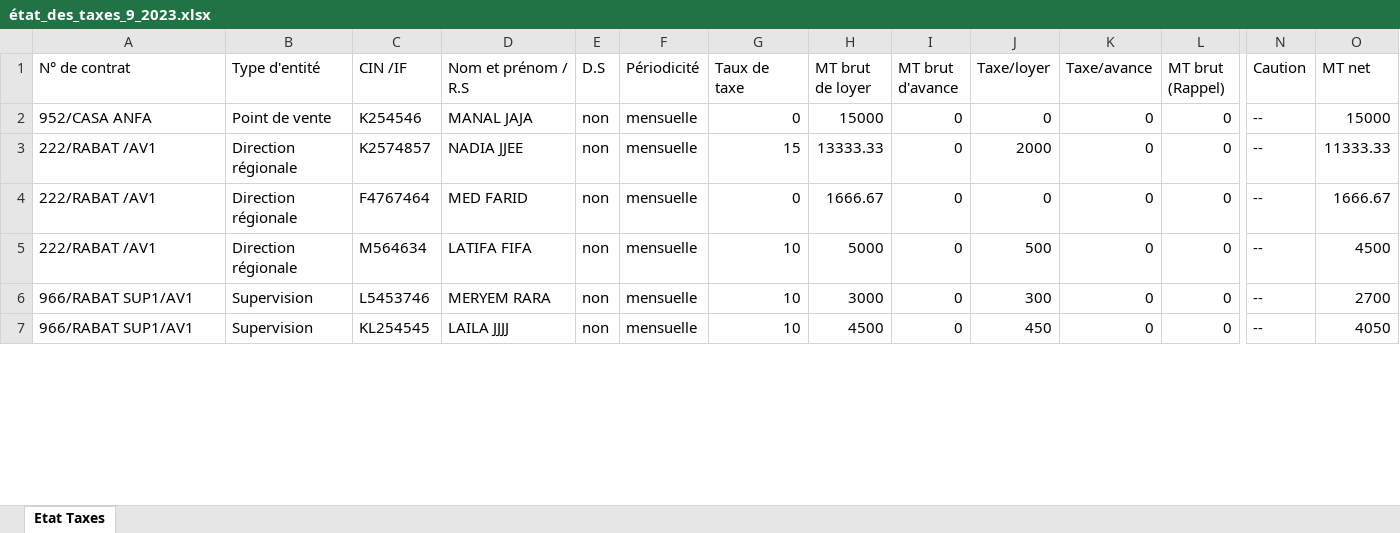
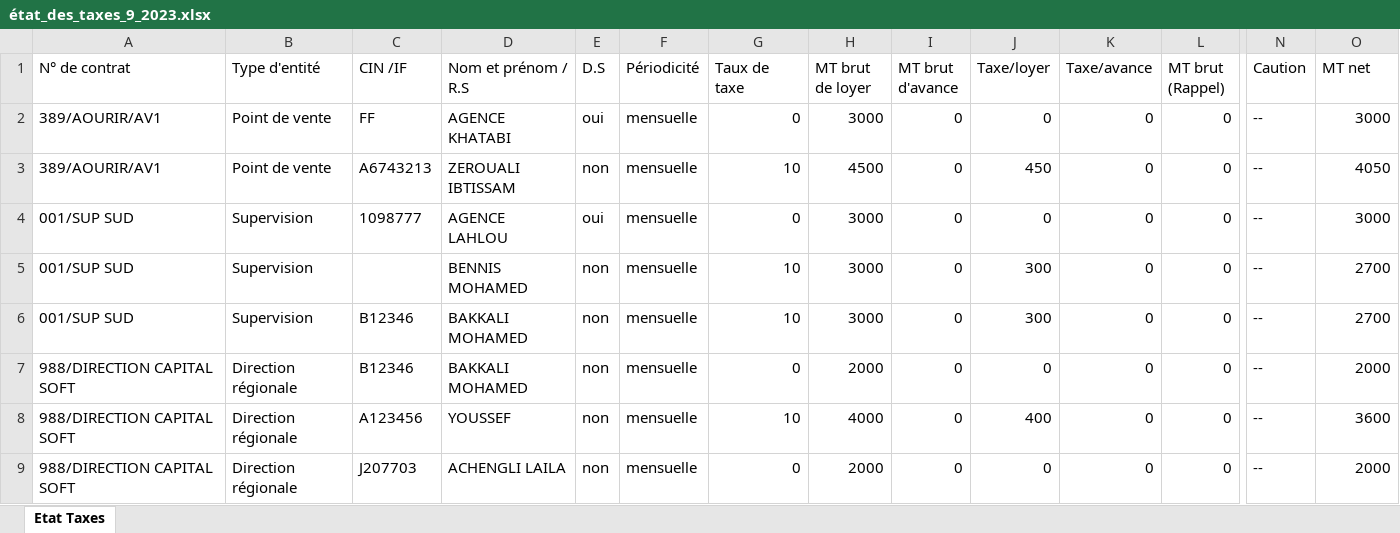
Before and after one commit to anasmasti/loyer-back, an Excel workbook: download/generated situation/état_des_taxes_xlsx/état_des_taxes_9_2023.xlsx, sheet Etat Taxes, drawn as a sheet; only a part is shown, gaps mark what is left out; values as stored, in another font and other column widths than the file's, no borders; removed rows and columns are numbered as before the commit, all else as after; rows hold the shown columns only; the diff covers the shown part only; the diff names each change by its address in the sheet, - before the commit and + after, or states it on an @@ line.

```diff
--- a/download/generated situation/état_des_taxes_xlsx/état_des_taxes_9_2023.xlsx (sheet Etat Taxes)
+++ b/download/generated situation/état_des_taxes_xlsx/état_des_taxes_9_2023.xlsx (sheet Etat Taxes)
-A2 (N° de contrat): 952/CASA ANFA
+A2 (N° de contrat): 389/AOURIR/AV1
-C2 (CIN /IF): K254546
+C2 (CIN /IF): FF
-D2 (Nom et prénom / R.S): MANAL JAJA
+D2 (Nom et prénom / R.S): AGENCE KHATABI
-E2 (D.S): non
+E2 (D.S): oui
-H2 (MT brut de loyer): 15000
+H2 (MT brut de loyer): 3000
-O2 (MT net): 15000
+O2 (MT net): 3000
-row 3: 222/RABAT /AV1 | Direction régionale | K2574857 | NADIA JJEE | non | mensuelle | 15 | 13333.33 | 0 | 2000 | 0 | 0 | -- | 11333.33
-row 4: 222/RABAT /AV1 | Direction régionale | F4767464 | MED FARID | non | mensuelle | 0 | 1666.67 | 0 | 0 | 0 | 0 | -- | 1666.67
-A3 (N° de contrat): 222/RABAT /AV1
+A3 (N° de contrat): 389/AOURIR/AV1
-B3 (Type d'entité): Direction régionale
+B3 (Type d'entité): Point de vente
-C3 (CIN /IF): M564634
+C3 (CIN /IF): A6743213
-D3 (Nom et prénom / R.S): LATIFA FIFA
+D3 (Nom et prénom / R.S): ZEROUALI IBTISSAM
-H3 (MT brut de loyer): 5000
+H3 (MT brut de loyer): 4500
-J3 (Taxe/loyer): 500
+J3 (Taxe/loyer): 450
-O3 (MT net): 4500
+O3 (MT net): 4050
+row 4: 001/SUP SUD | Supervision | 1098777 | AGENCE LAHLOU | oui | mensuelle | 0 | 3000 | 0 | 0 | 0 | 0 | -- | 3000
-A5:A6 (N° de contrat): 966/RABAT SUP1/AV1
+A5:A6 (N° de contrat): 001/SUP SUD
-C5 (CIN /IF): L5453746
+C5 (CIN /IF): (empty)
-D5 (Nom et prénom / R.S): MERYEM RARA
+D5 (Nom et prénom / R.S): BENNIS MOHAMED
-C6 (CIN /IF): KL254545
+C6 (CIN /IF): B12346
-D6 (Nom et prénom / R.S): LAILA JJJJ
+D6 (Nom et prénom / R.S): BAKKALI MOHAMED
-H6 (MT brut de loyer): 4500
+H6 (MT brut de loyer): 3000
-J6 (Taxe/loyer): 450
+J6 (Taxe/loyer): 300
-O6 (MT net): 4050
+O6 (MT net): 2700
+row 7: 988/DIRECTION CAPITAL SOFT | Direction régionale | B12346 | BAKKALI MOHAMED | non | mensuelle | 0 | 2000 | 0 | 0 | 0 | 0 | -- | 2000
+row 8: 988/DIRECTION CAPITAL SOFT | Direction régionale | A123456 | YOUSSEF | non | mensuelle | 10 | 4000 | 0 | 400 | 0 | 0 | -- | 3600
+row 9: 988/DIRECTION CAPITAL SOFT | Direction régionale | J207703 | ACHENGLI LAILA | non | mensuelle | 0 | 2000 | 0 | 0 | 0 | 0 | -- | 2000
```
Also changed, not shown: 23 edited cells elsewhere in this sheet, download/generated situation/état_des_virements_xlsx/état_des_virements_9_2023.xlsx, 23 other files.
